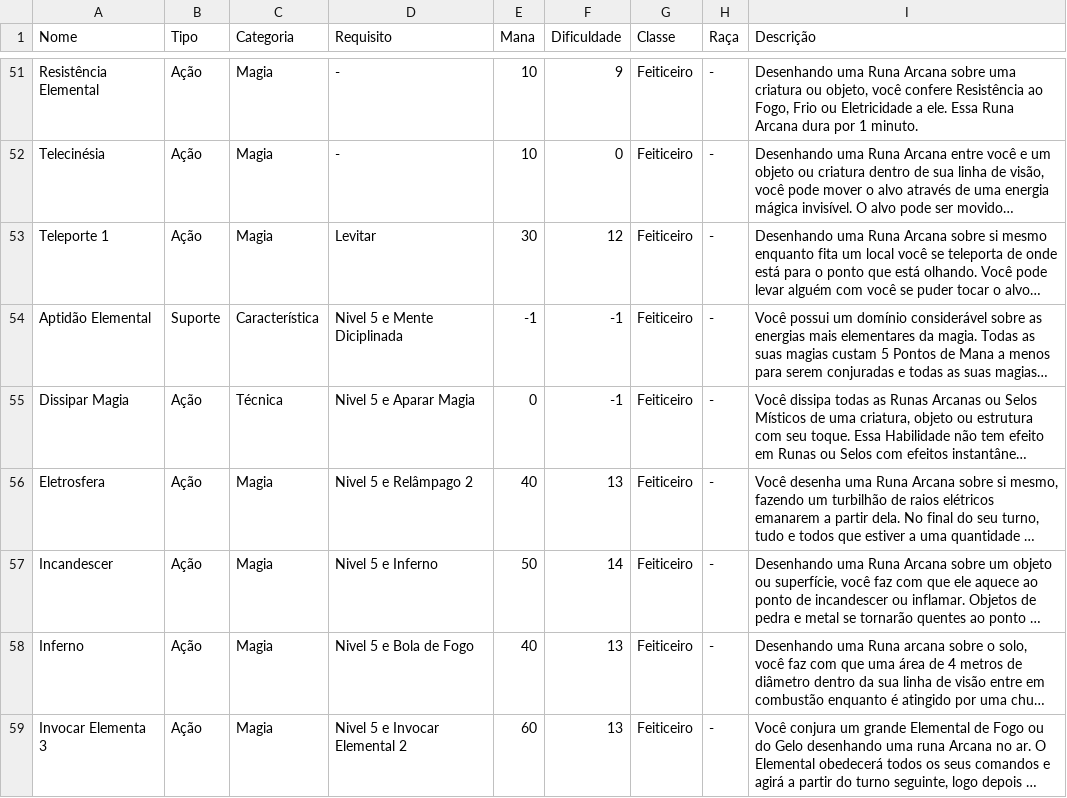
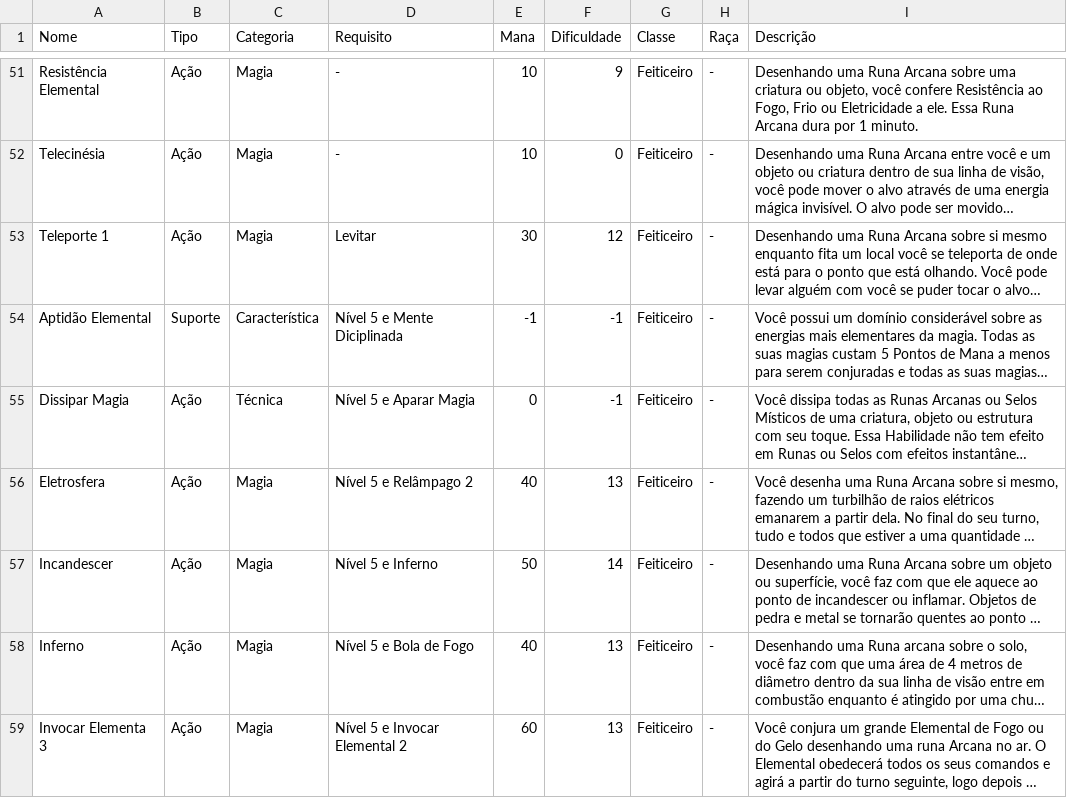
Before and after one commit to FernandoWeeb-byte/Projeto-IP2, a TSV file: MightySheet/Habilidades - Habilidades.tsv, drawn as a sheet; only a part is shown, gaps mark what is left out; long unchanged cells end in …; the diff covers the shown part only; the diff names each change by its address in the sheet, - before the commit and + after, or states it on an @@ line.

Commit message:
leve alteração no tsv de habilidades e novo metodo
+ fiz uma leve alteração no tsv, antes tinha no requisito das habilidades "nivel", "Nivel" e "Nível" . Agora só existe "Nível" pq facilita o uso do metodo de string contains , pq contains é sensível a letras maiúsculas e ja q eu ia mudar pra tirar o n minusculo eu decidi botar todo i acentuado pq é possivel q ele entendesse como letra diferente tbm ,ja q é feito em ingles e n em portugues

+ metodo que pega as habilidades de uma dada classe e de um dado requerimento de lvl (aquele negocio de basica, avançada e final q fernando falou e q falcão vai corrigir minha nomenclatura) ele devolve em formato de Map

```diff
--- a/MightySheet/Habilidades - Habilidades.tsv
+++ b/MightySheet/Habilidades - Habilidades.tsv
-D54 (Requisito): Nivel 5 e Mente Diciplinada
+D54 (Requisito): Nível 5 e Mente Diciplinada
-D55 (Requisito): Nivel 5 e Aparar Magia
+D55 (Requisito): Nível 5 e Aparar Magia
-D56 (Requisito): Nivel 5 e Relâmpago 2
+D56 (Requisito): Nível 5 e Relâmpago 2
-D57 (Requisito): Nivel 5 e Inferno
+D57 (Requisito): Nível 5 e Inferno
-D58 (Requisito): Nivel 5 e Bola de Fogo
+D58 (Requisito): Nível 5 e Bola de Fogo
-D59 (Requisito): Nivel 5 e Invocar Elemental 2
+D59 (Requisito): Nível 5 e Invocar Elemental 2
```
Also changed, not shown: 16 edited cells elsewhere in this file, 1 other file.
